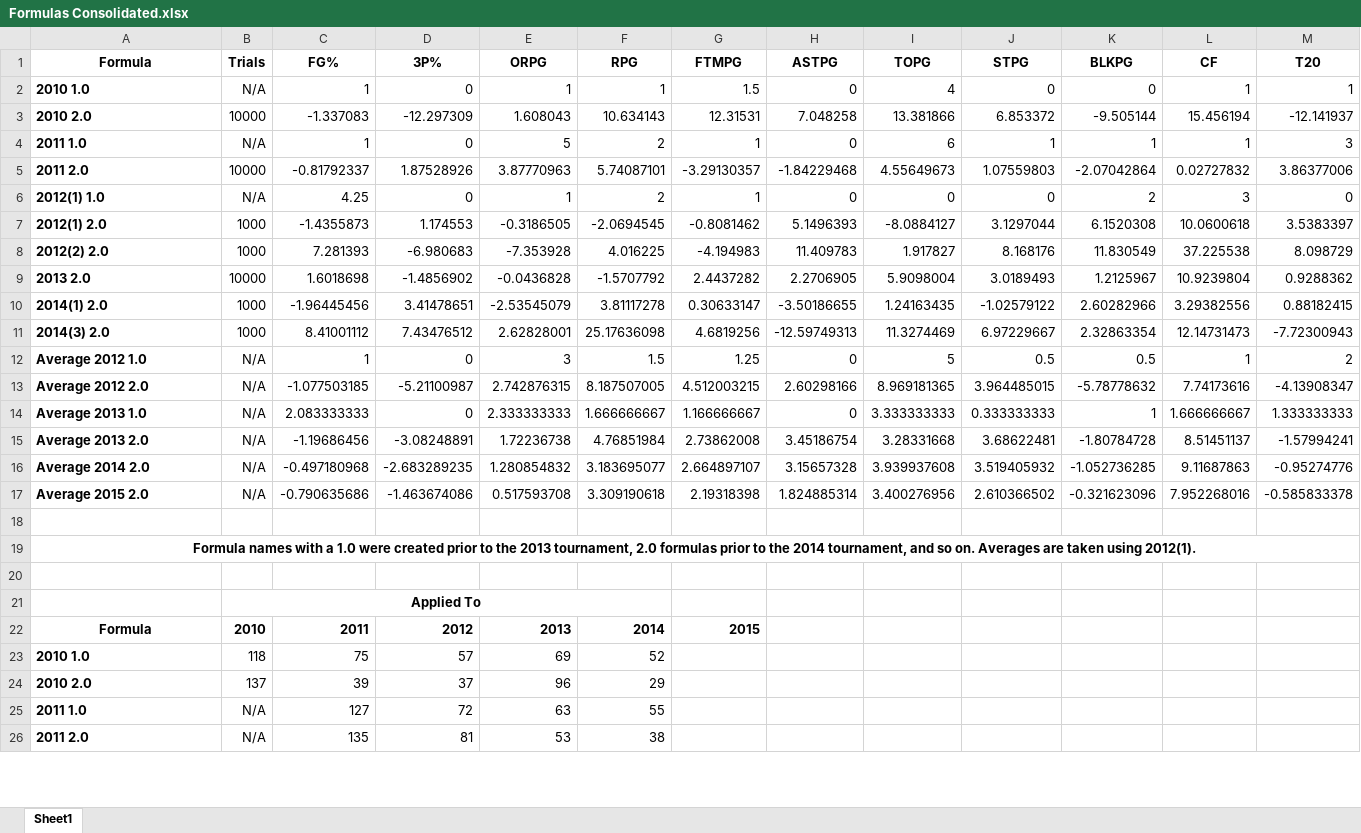
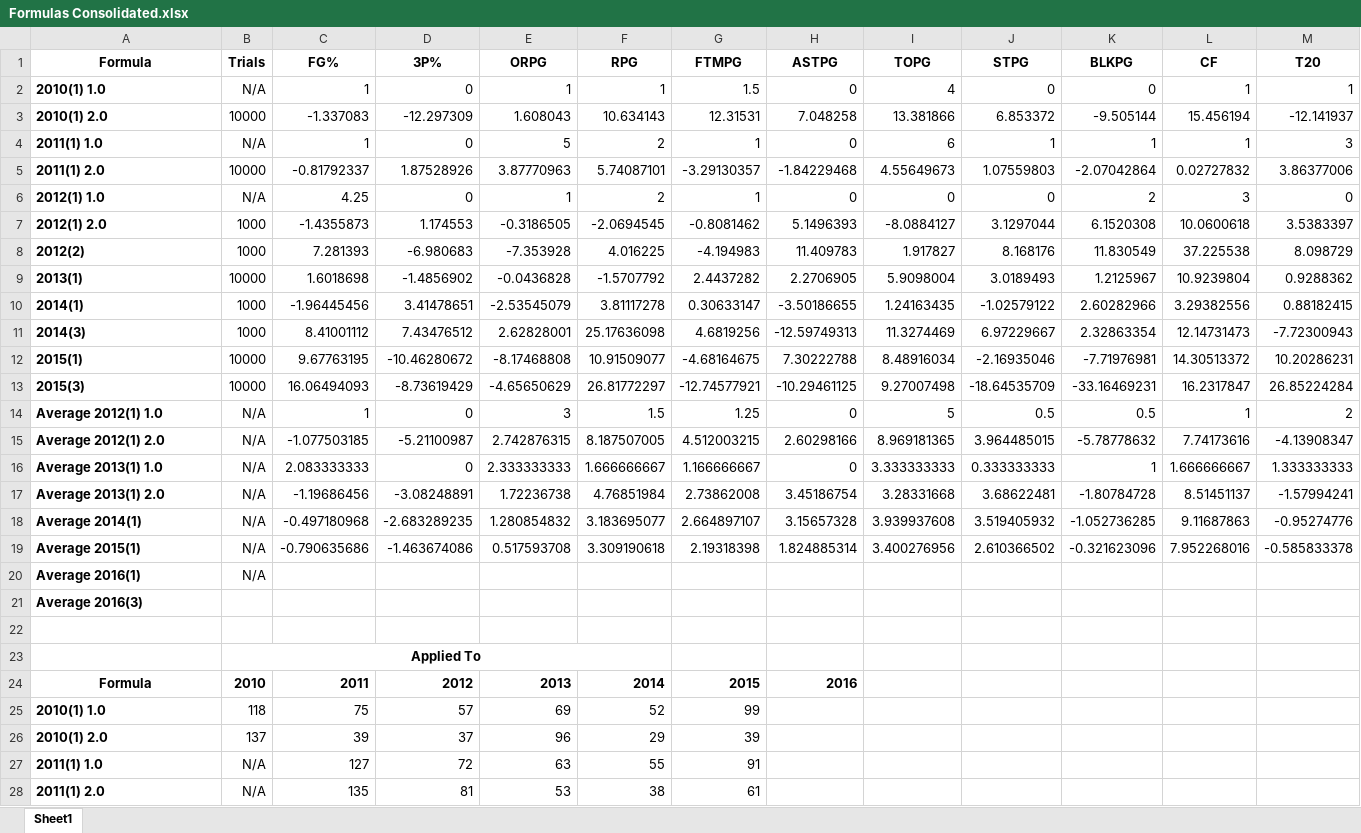
Before and after one commit to rburns31/SideProjects, an Excel workbook: NCAABB Project/Misc/Formulas Consolidated.xlsx, sheet Sheet1, drawn as a sheet; only a part is shown; values as stored, in another font and other column widths than the file's, no borders; removed rows and columns are numbered as before the commit, all else as after; rows hold the shown columns only; the diff covers the shown part only; the diff names each change by its address in the sheet, - before the commit and + after, or states it on an @@ line.

Commit message:
2015 BB Results
Renamed GUI files, input the worth values for the 2015 tournament
results, added a TODO list, generated the outputs for applying all
formulas to 2015 results

```diff
--- a/NCAABB Project/Misc/Formulas Consolidated.xlsx (sheet Sheet1)
+++ b/NCAABB Project/Misc/Formulas Consolidated.xlsx (sheet Sheet1)
-A2 (Formula): 2010 1.0
+A2 (Formula): 2010(1) 1.0
-A3 (Formula): 2010 2.0
+A3 (Formula): 2010(1) 2.0
-A4 (Formula): 2011 1.0
+A4 (Formula): 2011(1) 1.0
-A5 (Formula): 2011 2.0
+A5 (Formula): 2011(1) 2.0
-A8 (Formula): 2012(2) 2.0
+A8 (Formula): 2012(2)
-A9 (Formula): 2013 2.0
+A9 (Formula): 2013(1)
-A10 (Formula): 2014(1) 2.0
+A10 (Formula): 2014(1)
-A11 (Formula): 2014(3) 2.0
+A11 (Formula): 2014(3)
+row 12: 2015(1) | 10000 | 9.67763195 | -10.46280672 | -8.17468808 | 10.91509077 | -4.68164675 | 7.30222788 | 8.48916034 | -2.16935046 | -7.71976981 | 14.30513372 | 10.20286231
+row 13: 2015(3) | 10000 | 16.06494093 | -8.73619429 | -4.65650629 | 26.81772297 | -12.74577921 | -10.29461125 | 9.27007498 | -18.64535709 | -33.16469231 | 16.2317847 | 26.85224284
-A14 (Formula): Average 2012 1.0
+A14 (Formula): Average 2012(1) 1.0
-A15 (Formula): Average 2012 2.0
+A15 (Formula): Average 2012(1) 2.0
-A16 (Formula): Average 2013 1.0
+A16 (Formula): Average 2013(1) 1.0
-A17 (Formula): Average 2013 2.0
+A17 (Formula): Average 2013(1) 2.0
-A18 (Formula): Average 2014 2.0
+A18 (Formula): Average 2014(1)
-A19 (Formula): Average 2015 2.0
+A19 (Formula): Average 2015(1)
-row 20: (empty)
+row 20: Average 2016(1) | N/A
-A21 (Formula): Formula names with a 1.0 were created prior to the 2013 tournament, 2.0 formulas prior to the 2014 tournament, and so on. Averages are taken using 2012(1).
+A21 (Formula): Average 2016(3)
-A21 alignment: center
+A21 alignment: left
-A19:N19 merged
-H24 (ASTPG): (empty)
+H24 (ASTPG): 2016
-A25 (Formula): 2010 1.0
+A25 (Formula): 2010(1) 1.0
-G25 (FTMPG): (empty)
+G25 (FTMPG): 99
-A26 (Formula): 2010 2.0
+A26 (Formula): 2010(1) 2.0
-G26 (FTMPG): (empty)
+G26 (FTMPG): 39
-A27 (Formula): 2011 1.0
+A27 (Formula): 2011(1) 1.0
-G27 (FTMPG): (empty)
+G27 (FTMPG): 91
-A28 (Formula): 2011 2.0
+A28 (Formula): 2011(1) 2.0
-G28 (FTMPG): (empty)
+G28 (FTMPG): 61
```
Also changed, not shown: 2 added rows and 29 edited cells elsewhere in this sheet, 25 other files.
